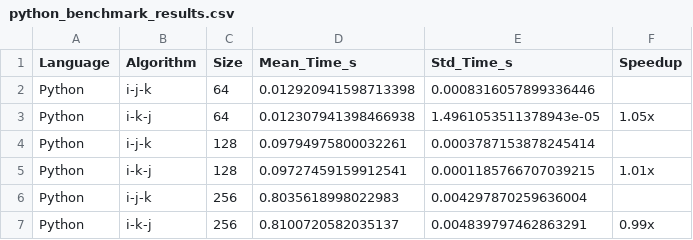
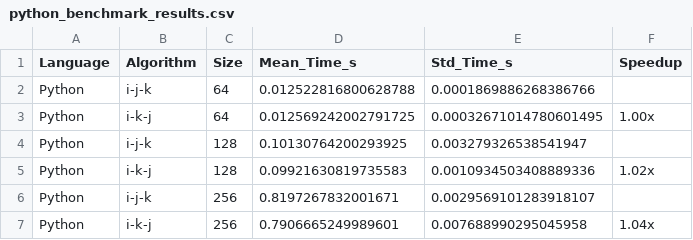
Before and after one commit to BigDataULPGC-Lukasz-Stolzmann/TASK-1, a CSV file: data/output/python_benchmark_results.csv, drawn as a sheet.

Commit message:
Complete matrix multiplication benchmark implementation
- Matrix multiplication algorithms in Python, Java, C++, Rust
- Benchmark results and performance analysis
- LaTeX paper with compiled PDF
- Comprehensive CSV/JSON data output

```diff
--- a/data/output/python_benchmark_results.csv
+++ b/data/output/python_benchmark_results.csv
@@ -1,7 +1,7 @@
 Language,Algorithm,Size,Mean_Time_s,Std_Time_s,Speedup
-Python,i-j-k,64,0.012920941598713398,0.0008316057899336446,
-Python,i-k-j,64,0.012307941398466938,1.4961053511378943e-05,1.05x
-Python,i-j-k,128,0.09794975800032261,0.0003787153878245414,
-Python,i-k-j,128,0.09727459159912541,0.0001185766707039215,1.01x
-Python,i-j-k,256,0.8035618998022983,0.004297870259636004,
-Python,i-k-j,256,0.8100720582035137,0.004839797462863291,0.99x
+Python,i-j-k,64,0.012522816800628788,0.0001869886268386766,
+Python,i-k-j,64,0.012569242002791725,0.00032671014780601495,1.00x
+Python,i-j-k,128,0.10130764200293925,0.003279326538541947,
+Python,i-k-j,128,0.09921630819735583,0.0010934503408889336,1.02x
+Python,i-j-k,256,0.8197267832001671,0.0029569101283918107,
+Python,i-k-j,256,0.7906665249989601,0.007688990295045958,1.04x
```
Also changed, not shown: 15 other files.
